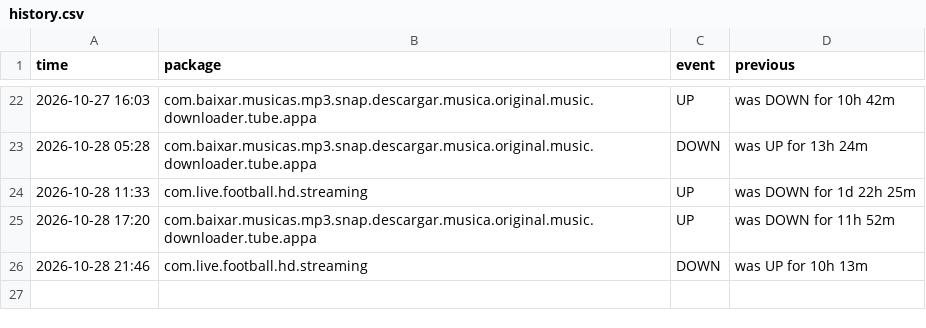
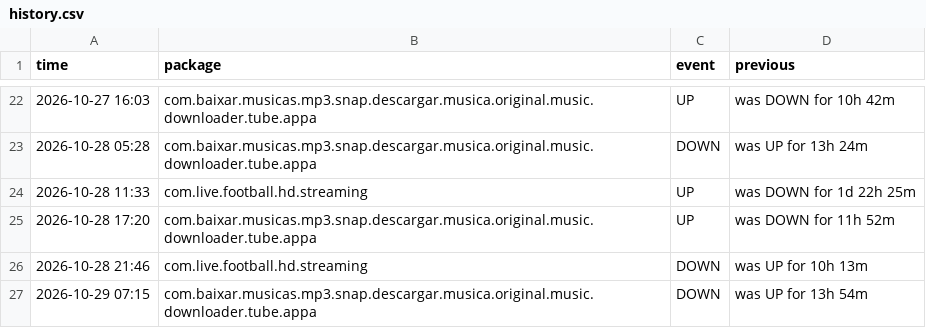
Before and after one commit to jumoka12/monitroappjom, a CSV file: history.csv, drawn as a sheet; only a part is shown, gaps mark what is left out; the diff names each change by its address in the sheet, - before the commit and + after, or states it on an @@ line.

```diff
--- a/history.csv
+++ b/history.csv
+row 27: 2026-10-29 07:15 | com.baixar.musicas.mp3.snap.descargar.musica.original.music.downloader.tube.appa | DOWN | was UP for 13h 54m
```
Also changed, not shown: 2 other files.
